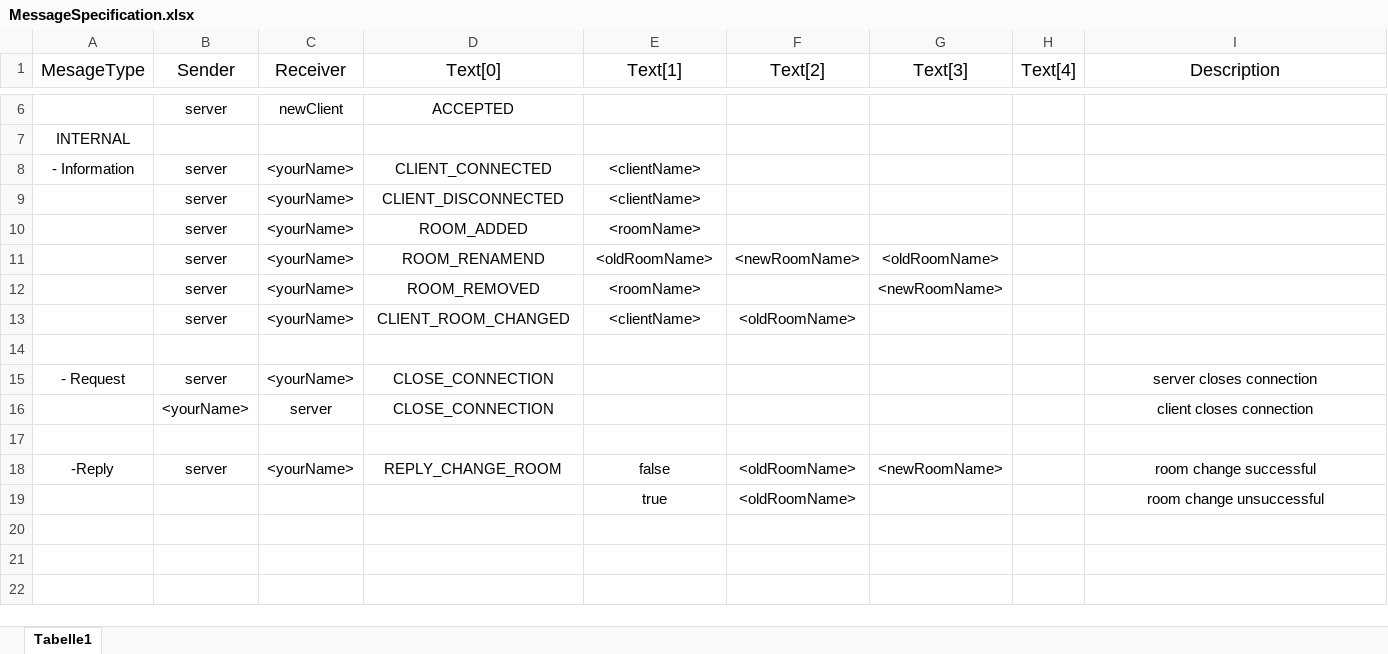
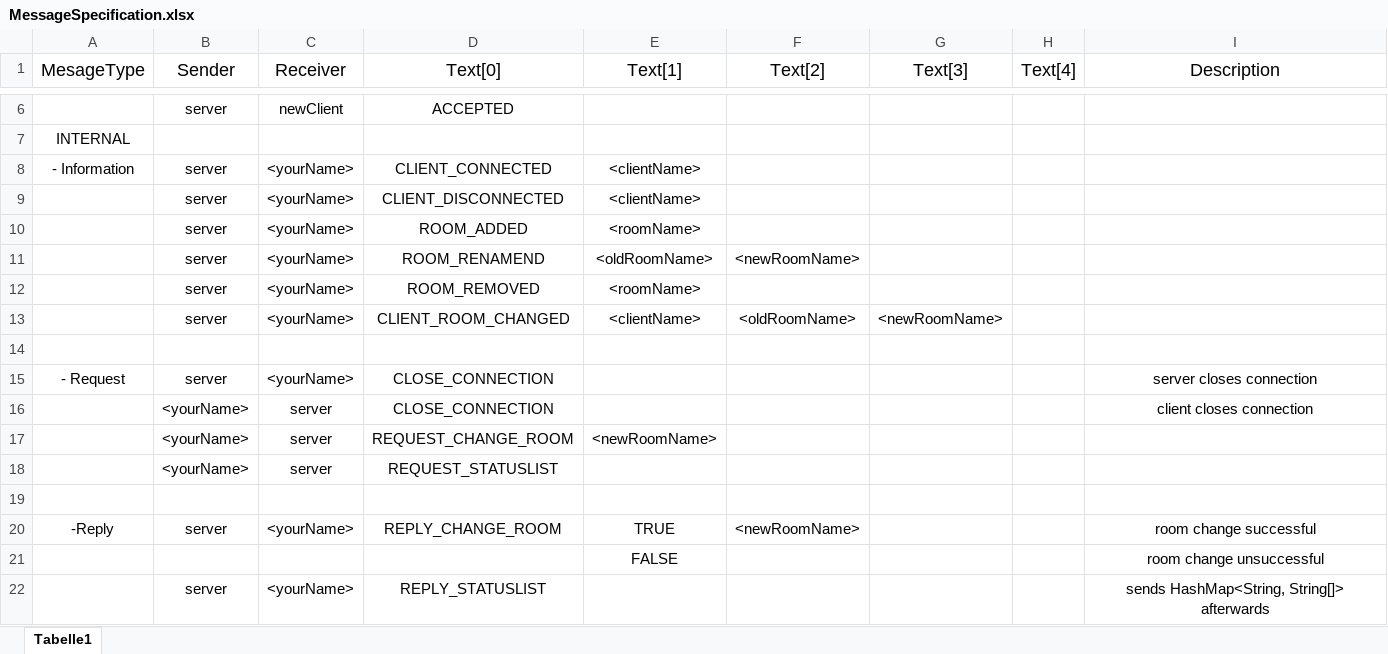
Before and after one commit to le32zar/ChatServer, an Excel workbook: MessageSpecification.xlsx, sheet Tabelle1, drawn as a sheet; only a part is shown, gaps mark what is left out; values as stored, in another font and other column widths than the file's, no borders; removed rows and columns are numbered as before the commit, all else as after; the diff names each change by its address in the sheet, - before the commit and + after, or states it on an @@ line.

```diff
--- a/MessageSpecification.xlsx (sheet Tabelle1)
+++ b/MessageSpecification.xlsx (sheet Tabelle1)
-G11 (Text[3]): <oldRoomName>
+G11 (Text[3]): (empty)
-G12 (Text[3]): <newRoomName>
+G12 (Text[3]): (empty)
-G13 (Text[3]): (empty)
+G13 (Text[3]): <newRoomName>
+row 17:  | <yourName> | server | REQUEST_CHANGE_ROOM | <newRoomName>
+row 18:  | <yourName> | server | REQUEST_STATUSLIST
-E20 (Text[1]): false
+E20 (Text[1]): TRUE
-F20 (Text[2]): <oldRoomName>
+F20 (Text[2]): <newRoomName>
-G20 (Text[3]): <newRoomName>
+G20 (Text[3]): (empty)
-row 19:  |  |  |  | true | <oldRoomName> |  |  | room change unsuccessful
+row 21:  |  |  |  | FALSE |  |  |  | room change unsuccessful
+row 22:  | server | <yourName> | REPLY_STATUSLIST |  |  |  |  | sends HashMap<String, String[]> afterwards
```
Also changed, not shown: 15 other files.
